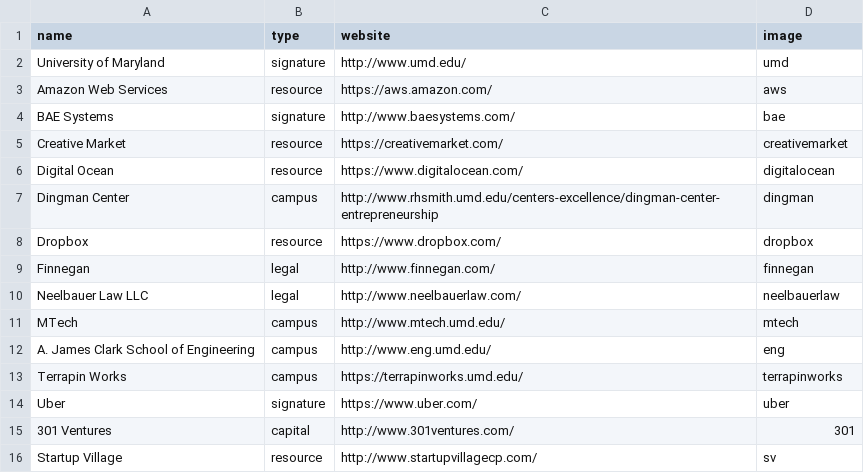
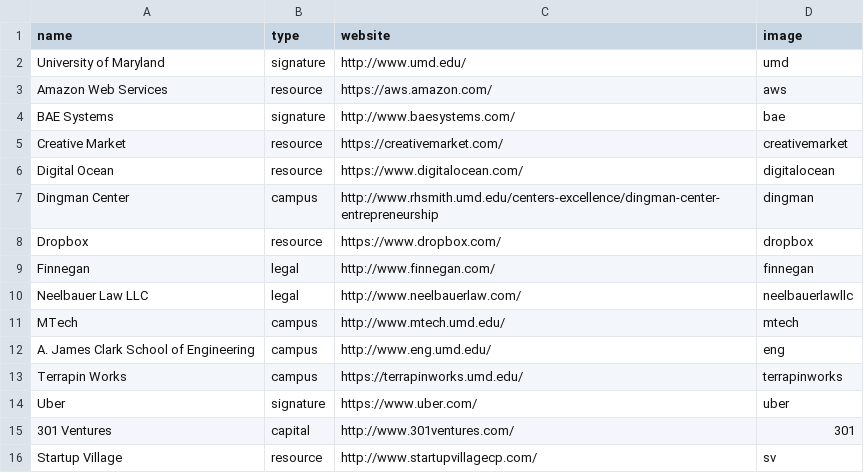
Before and after one commit to StartupShell/web-2017, a CSV file: _data/partners.csv, drawn as a sheet.

```diff
--- a/_data/partners.csv
+++ b/_data/partners.csv
@@ -9,3 +9,3 @@ Dropbox,resource,https://www.dropbox.com/,dropbox
 Finnegan,legal,http://www.finnegan.com/,finnegan
-Neelbauer Law LLC,legal,http://www.neelbauerlaw.com/,neelbauerlaw
+Neelbauer Law LLC,legal,http://www.neelbauerlaw.com/,neelbauerlawllc
 MTech,campus,http://www.mtech.umd.edu/,mtech
```
Also changed, not shown: 2 other files.
